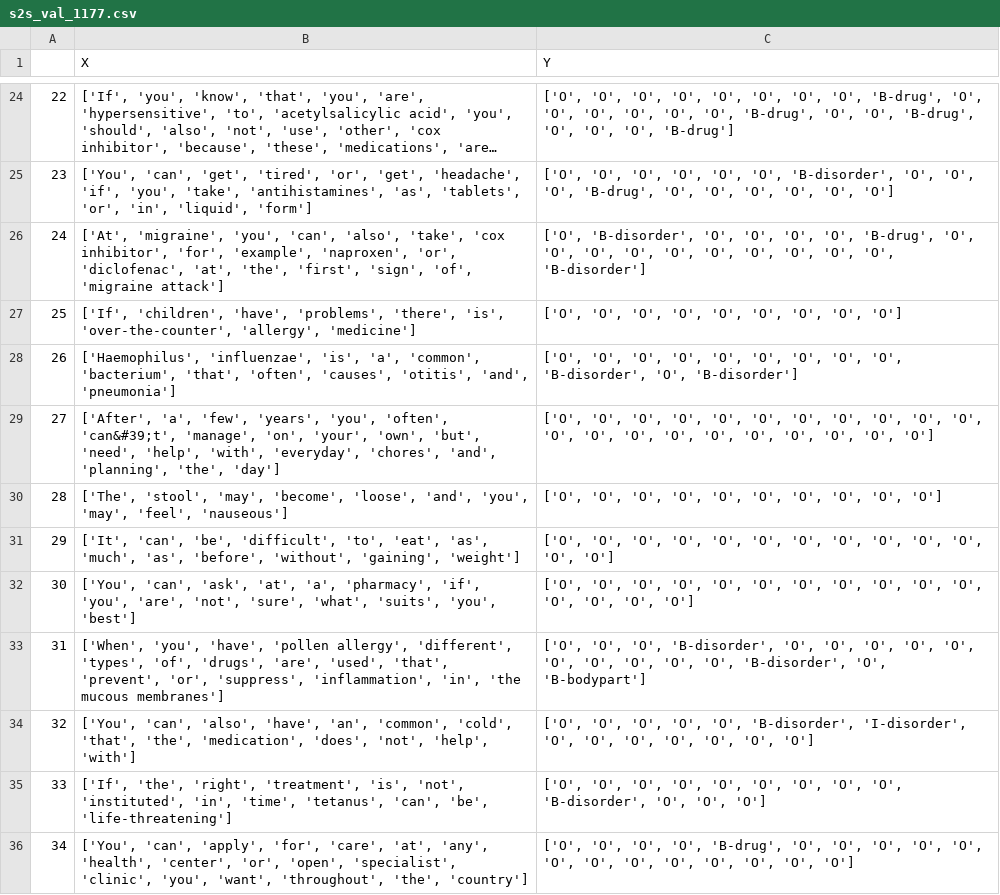
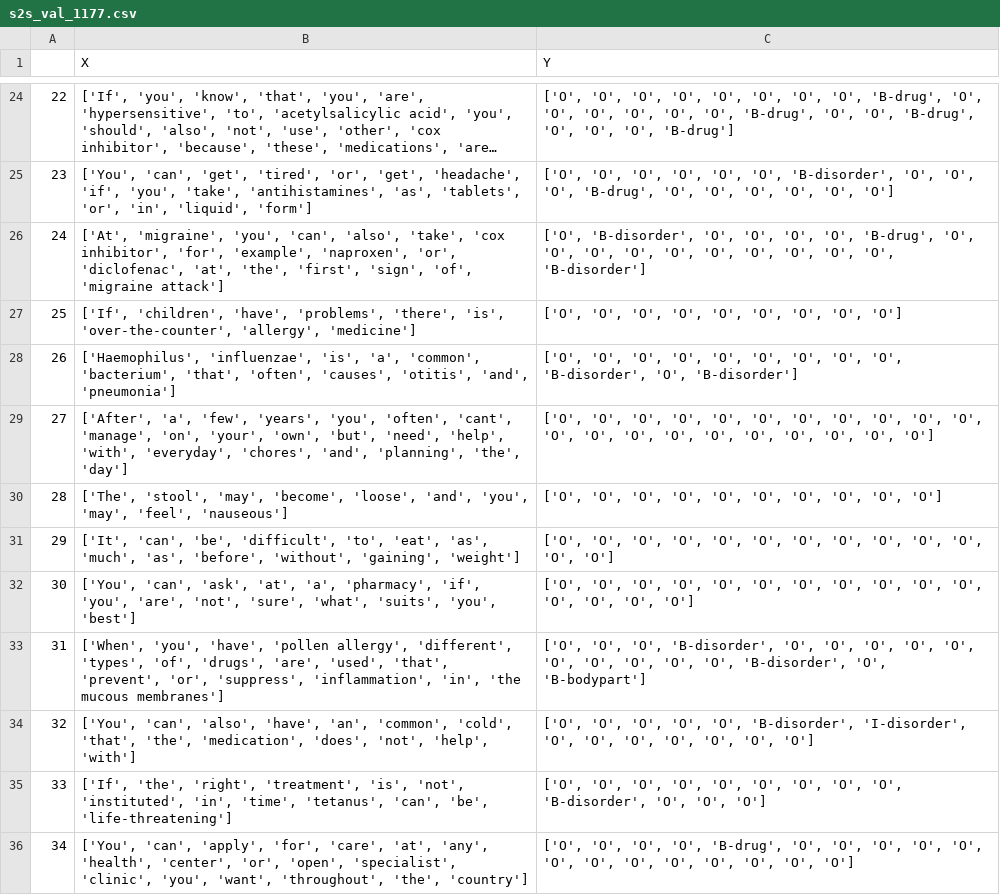
Before and after one commit to lucasros98/files, a CSV file: s2s_val_1177.csv, drawn as a sheet; only a part is shown, gaps mark what is left out; long unchanged cells end in ….

Commit message:
Update s2s_val_1177.csv

```diff
--- a/s2s_val_1177.csv
+++ b/s2s_val_1177.csv
@@ -28,3 +28,3 @@
 26,"['Haemophilus', 'influenzae', 'is', 'a', 'common', 'bacterium', 'that', 'often', 'causes', 'otitis', 'and', 'pneumonia']","['O', 'O', 'O', 'O', 'O', 'O', 'O', 'O', 'O', 'B-disorder', 'O', 'B-disorder']"
-27,"['After', 'a', 'few', 'years', 'you', 'often', 'can&#39;t', 'manage', 'on', 'your', 'own', 'but', 'need', 'help', 'with', 'everyday', 'chores', 'and', 'planning', 'the', 'day']","['O', 'O', 'O', 'O', 'O', 'O', 'O', 'O', 'O', 'O', 'O', 'O', 'O', 'O', 'O', 'O', 'O', 'O', 'O', 'O', 'O']"
+27,"['After', 'a', 'few', 'years', 'you', 'often', 'cant', 'manage', 'on', 'your', 'own', 'but', 'need', 'help', 'with', 'everyday', 'chores', 'and', 'planning', 'the', 'day']","['O', 'O', 'O', 'O', 'O', 'O', 'O', 'O', 'O', 'O', 'O', 'O', 'O', 'O', 'O', 'O', 'O', 'O', 'O', 'O', 'O']"
 28,"['The', 'stool', 'may', 'become', 'loose', 'and', 'you', 'may', 'feel', 'nauseous']","['O', 'O', 'O', 'O', 'O', 'O', 'O', 'O', 'O', 'O']"
```
